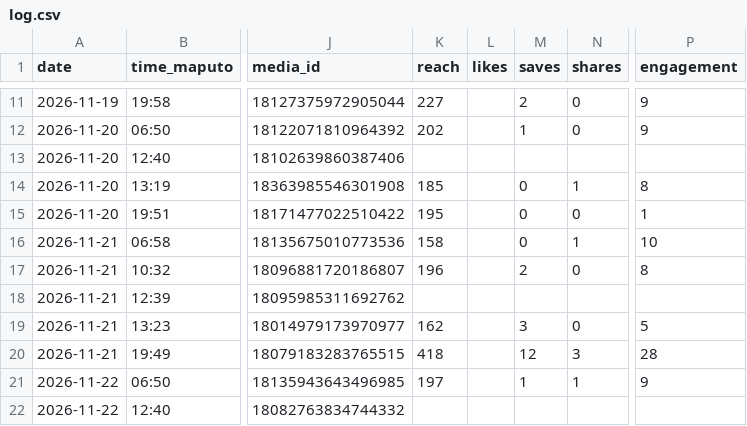
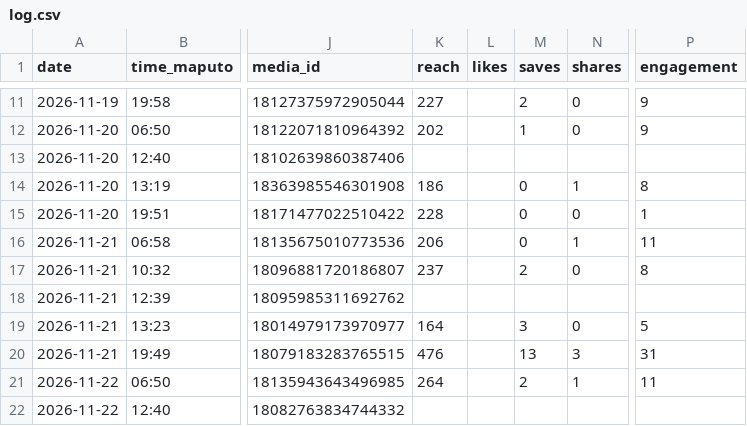
Before and after one commit to yuribaltazar8-oss/nosts-posts, a CSV file: data/log.csv, drawn as a sheet; only a part is shown, gaps mark what is left out; the diff covers the shown part only; the diff names each change by its address in the sheet, - before the commit and + after, or states it on an @@ line.

```diff
--- a/data/log.csv
+++ b/data/log.csv
-K14 (reach): 185
+K14 (reach): 186
-K15 (reach): 195
+K15 (reach): 228
-K16 (reach): 158
+K16 (reach): 206
-P16 (engagement): 10
+P16 (engagement): 11
-K17 (reach): 196
+K17 (reach): 237
-K19 (reach): 162
+K19 (reach): 164
-K20 (reach): 418
+K20 (reach): 476
-M20 (saves): 12
+M20 (saves): 13
-P20 (engagement): 28
+P20 (engagement): 31
-K21 (reach): 197
+K21 (reach): 264
-M21 (saves): 1
+M21 (saves): 2
-P21 (engagement): 9
+P21 (engagement): 11
```
Also changed, not shown: 1 added row and 19 edited cells elsewhere in this file, 1 other file.
